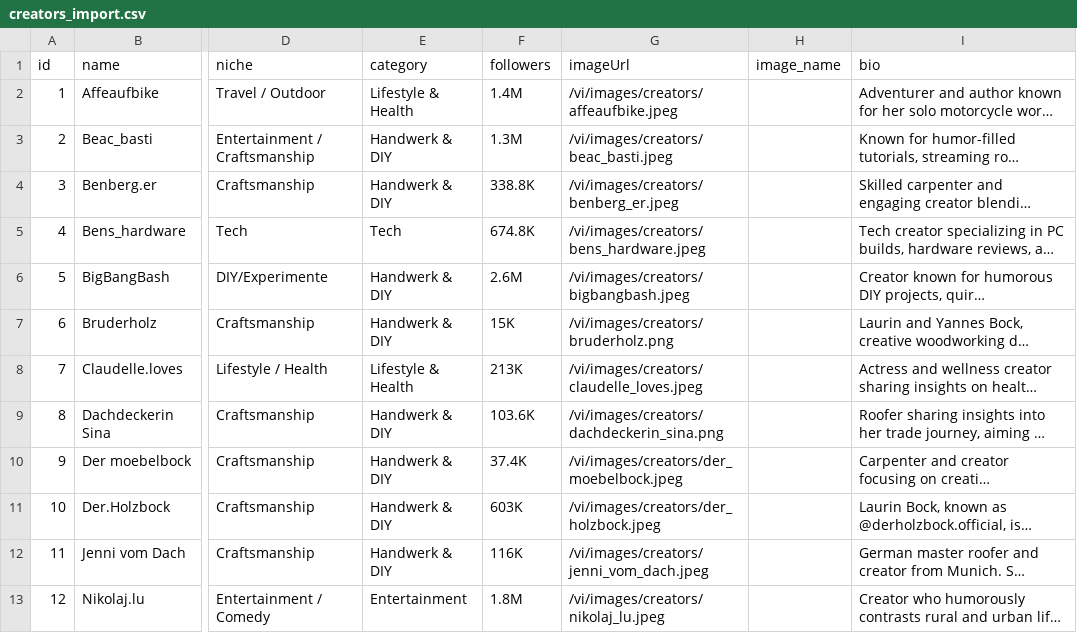
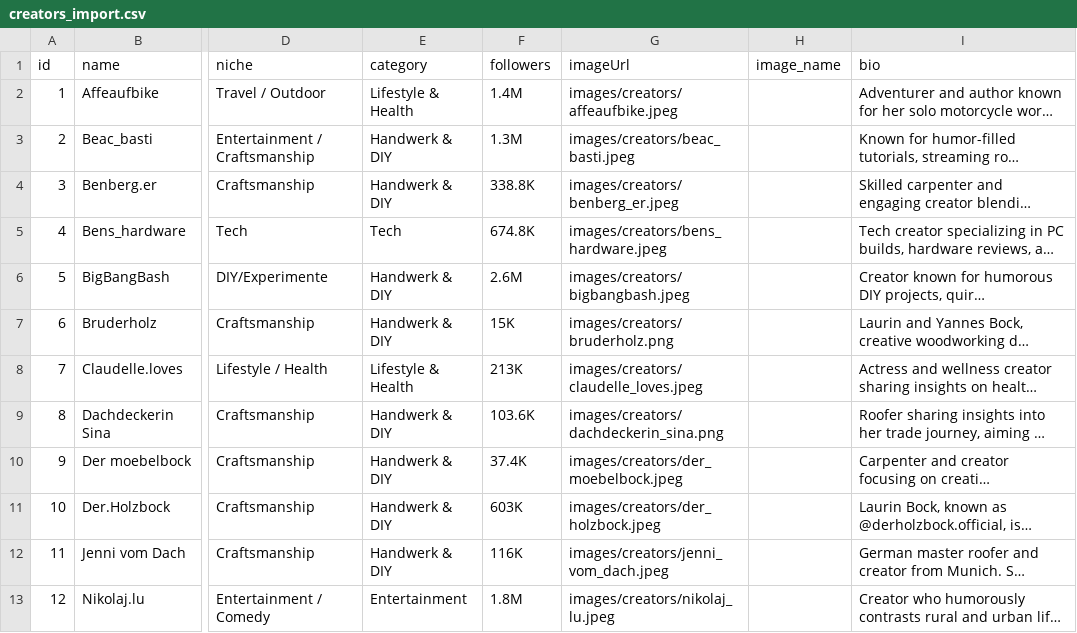
Before and after one commit to mfuxs/vi, a CSV file: creators_import.csv, drawn as a sheet; only a part is shown, gaps mark what is left out; long unchanged cells end in …; the diff covers the shown part only; the diff names each change by its address in the sheet, - before the commit and + after, or states it on an @@ line.

Commit message:
fix: total rebuild of creators_import.csv ensuring exactly 19 commas per line, including empty bio fields

```diff
--- a/creators_import.csv
+++ b/creators_import.csv
-G2 (imageUrl): /vi/images/creators/affeaufbike.jpeg
+G2 (imageUrl): images/creators/affeaufbike.jpeg
-G3 (imageUrl): /vi/images/creators/beac_basti.jpeg
+G3 (imageUrl): images/creators/beac_basti.jpeg
-G4 (imageUrl): /vi/images/creators/benberg_er.jpeg
+G4 (imageUrl): images/creators/benberg_er.jpeg
-G5 (imageUrl): /vi/images/creators/bens_hardware.jpeg
+G5 (imageUrl): images/creators/bens_hardware.jpeg
-G6 (imageUrl): /vi/images/creators/bigbangbash.jpeg
+G6 (imageUrl): images/creators/bigbangbash.jpeg
-G7 (imageUrl): /vi/images/creators/bruderholz.png
+G7 (imageUrl): images/creators/bruderholz.png
-G8 (imageUrl): /vi/images/creators/claudelle_loves.jpeg
+G8 (imageUrl): images/creators/claudelle_loves.jpeg
-G9 (imageUrl): /vi/images/creators/dachdeckerin_sina.png
+G9 (imageUrl): images/creators/dachdeckerin_sina.png
-G10 (imageUrl): /vi/images/creators/der_moebelbock.jpeg
+G10 (imageUrl): images/creators/der_moebelbock.jpeg
-G11 (imageUrl): /vi/images/creators/der_holzbock.jpeg
+G11 (imageUrl): images/creators/der_holzbock.jpeg
-G12 (imageUrl): /vi/images/creators/jenni_vom_dach.jpeg
+G12 (imageUrl): images/creators/jenni_vom_dach.jpeg
-G13 (imageUrl): /vi/images/creators/nikolaj_lu.jpeg
+G13 (imageUrl): images/creators/nikolaj_lu.jpeg
```
Also changed, not shown: 67 edited cells elsewhere in this file.
